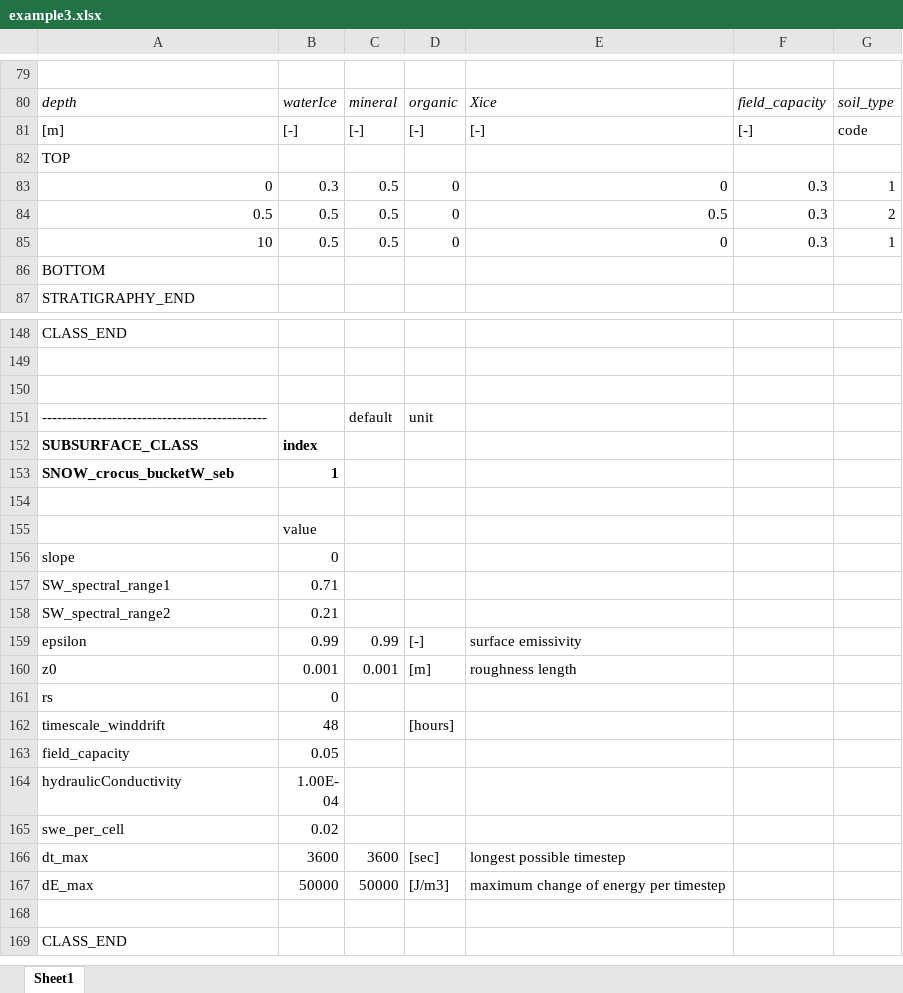
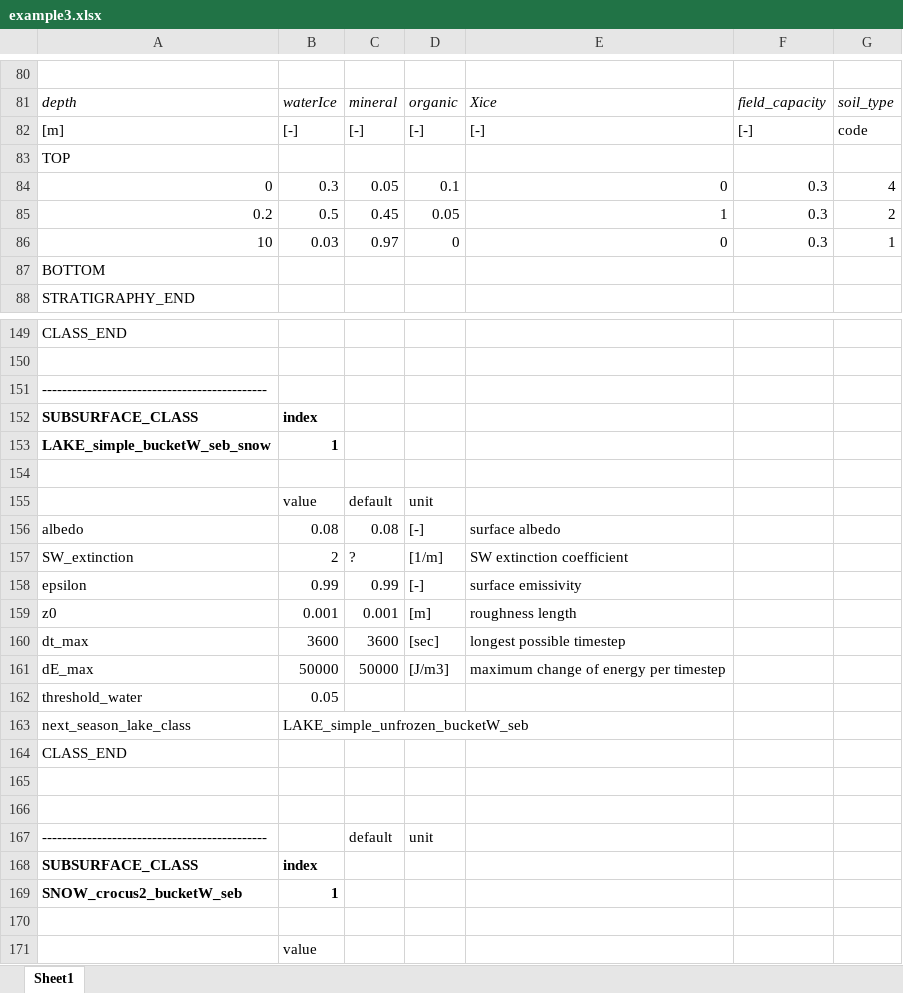
Before and after one commit to jannitzbon/CryoGrid, an Excel workbook: results/example3/example3.xlsx, sheet Sheet1, drawn as a sheet; only a part is shown, gaps mark what is left out; the shorter side is filled out with more unchanged rows; values as stored, in another font and other column widths than the file's, no borders; removed rows and columns are numbered as before the commit, all else as after; the diff covers the shown part only; the diff names each change by its address in the sheet, - before the commit and + after, or states it on an @@ line.

```diff
--- a/results/example3/example3.xlsx (sheet Sheet1)
+++ b/results/example3/example3.xlsx (sheet Sheet1)
-C84: 0.5
+C84: 0.05
-D84: 0
+D84: 0.1
-G84: 1
+G84: 4
-row 84: 0.5 | 0.5 | 0.5 | 0 | 0.5 | 0.3 | 2
+row 85: 0.2 | 0.5 | 0.45 | 0.05 | 1 | 0.3 | 2
-B86: 0.5
+B86: 0.03
-C86: 0.5
+C86: 0.97
@@ row 208 moved to row 151: ----------------------------------------… @@
+row 152: SUBSURFACE_CLASS | index
+row 153: LAKE_simple_bucketW_seb_snow | 1
+row 154: (empty)
@@ row 212 moved to row 155: value @@
+row 156: albedo | 0.08 | 0.08 | [-] | surface albedo
+row 157: SW_extinction | 2 | ? | [1/m] | SW extinction coefficient
+row 158: epsilon | 0.99 | 0.99 | [-] | surface emissivity
+row 159: z0 | 0.001 | 0.001 | [m] | roughness length
+row 160: dt_max | 3600 | 3600 | [sec] | longest possible timestep
+row 161: dE_max | 50000 | 50000 | [J/m3] | maximum change of energy per timestep
+row 162: threshold_water | 0.05
+row 163: next_season_lake_class | LAKE_simple_unfrozen_bucketW_seb
@@ row 205 moved to row 164: CLASS_END @@
+row 165: (empty)
-A169: SNOW_crocus_bucketW_seb
+A169: SNOW_crocus2_bucketW_seb
```
Also changed, not shown: 1 added row, 15 removed rows and 10 edited cells elsewhere in this sheet, results/example1/example1.xlsx, results/example2/example2.xlsx, 7 other files.
